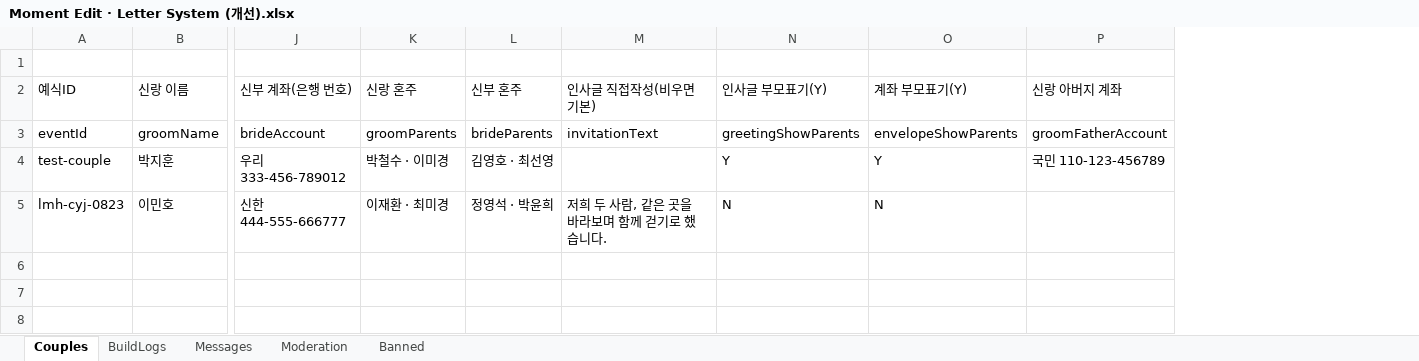
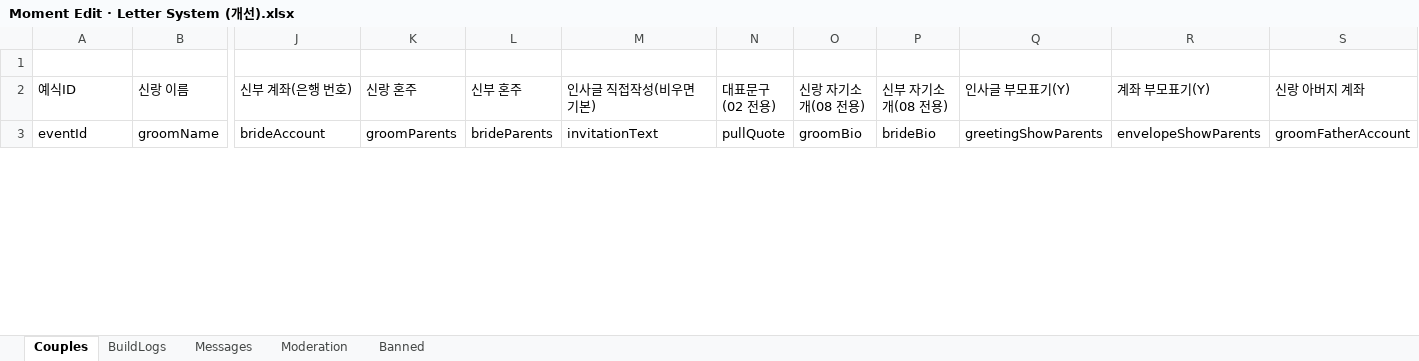
Before and after one commit to gtrddrt7706-cpu/momentedit-site, an Excel workbook: 청첩장/Moment Edit · Letter System (개선).xlsx, sheet Couples, drawn as a sheet; only a part is shown, gaps mark what is left out; values as stored, in another font and other column widths than the file's, no borders; charts and pictures not drawn; removed rows and columns are numbered as before the commit, all else as after; rows hold the shown columns only; the diff covers the shown part only; the diff names each change by its address in the sheet, - before the commit and + after, or states it on an @@ line.

```diff
--- a/청첩장/Moment Edit · Letter System (개선).xlsx (sheet Couples)
+++ b/청첩장/Moment Edit · Letter System (개선).xlsx (sheet Couples)
+column N (대표문구(02 전용)), row 3: pullQuote
+column O (신랑 자기소개(08 전용)), row 3: groomBio
+column P (신부 자기소개(08 전용)), row 3: brideBio
-row 4: test-couple | 박지훈 | 우리 333-456-789012 | 박철수 · 이미경 | 김영호 · 최선영 |  | Y | Y | 국민 110-123-456789
-row 5: lmh-cyj-0823 | 이민호 | 신한 444-555-666777 | 이재환 · 최미경 | 정영석 · 박윤희 | 저희 두 사람, 같은 곳을 바라보며 함께 걷기로 했습니다. | N | N
-row 6: (empty)
-row 7: (empty)
-row 8: (empty)
```
Also changed, not shown: other rows of this sheet, 1 other file.
